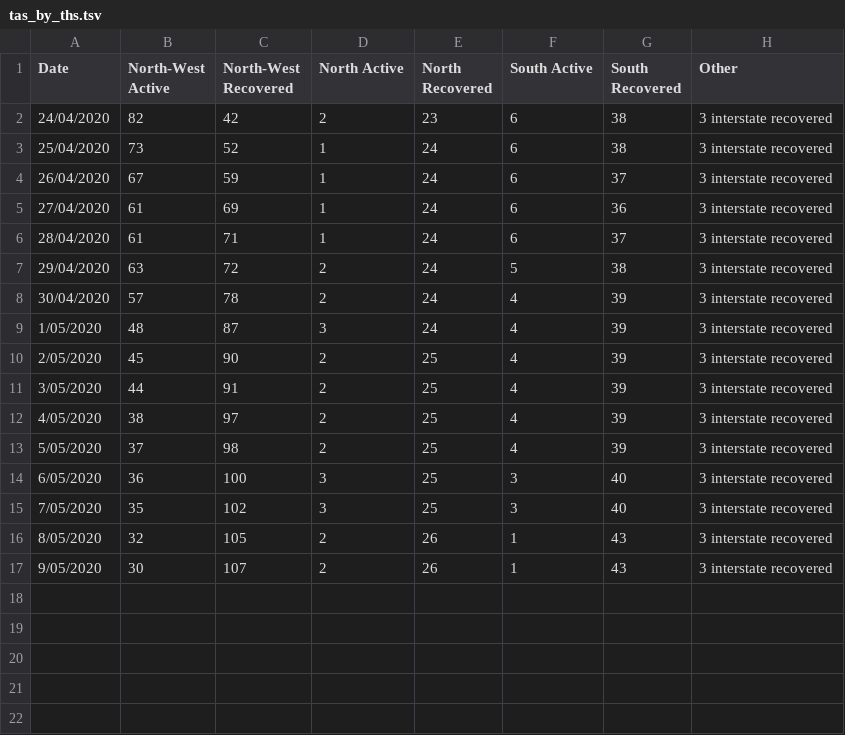
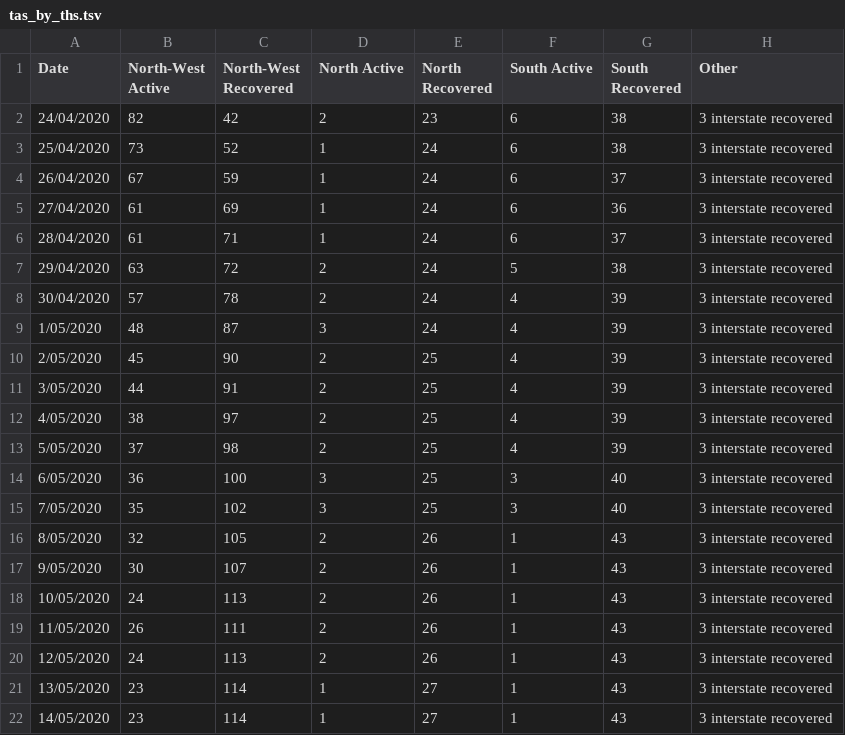
Before and after one commit to mcyph/world_subnational_covid_crawler, a TSV file: state_news_releases/tas/tas_by_ths.tsv, drawn as a sheet.

Commit message:
updates for tas and fix for nsw open data

```diff
--- a/state_news_releases/tas/tas_by_ths.tsv
+++ b/state_news_releases/tas/tas_by_ths.tsv
@@ -17 +17,6 @@ Date	North-West Active	North-West Recovered	North Active	North Recovered	South A
 9/05/2020	30	107	2	26	1	43	3 interstate recovered
+10/05/2020	24	113	2	26	1	43	3 interstate recovered
+11/05/2020	26	111	2	26	1	43	3 interstate recovered
+12/05/2020	24	113	2	26	1	43	3 interstate recovered
+13/05/2020	23	114	1	27	1	43	3 interstate recovered
+14/05/2020	23	114	1	27	1	43	3 interstate recovered
```
Also changed, not shown: 3 other files.
